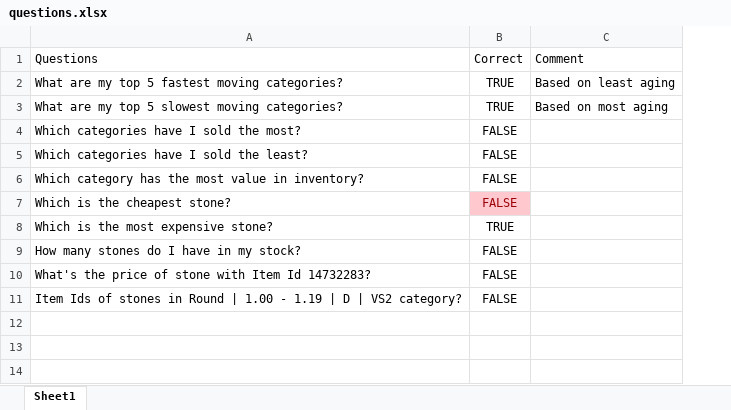
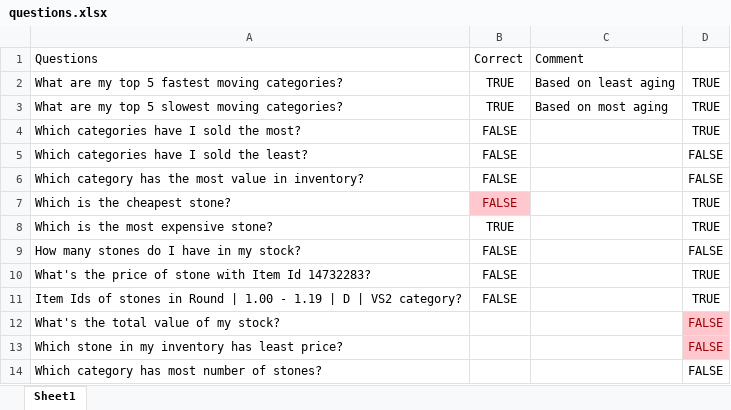
Before and after one commit to mshuklaLD/inventory_analyser, an Excel workbook: questions.xlsx, sheet Sheet1, drawn as a sheet; values as stored, in another font and other column widths than the file's, no borders; the diff names each change by its address in the sheet, - before the commit and + after, or states it on an @@ line.

Commit message:
a working POC of inventory search

```diff
--- a/questions.xlsx (sheet Sheet1)
+++ b/questions.xlsx (sheet Sheet1)
+column D, rows 2-11: TRUE | TRUE | TRUE | FALSE | FALSE | TRUE | TRUE | FALSE | TRUE | TRUE
+row 12: What's the total value of my stock? |  |  | FALSE
+row 13: Which stone in my inventory has least price? |  |  | FALSE
+row 14: Which category has most number of stones? |  |  | FALSE
```
Also changed, not shown: 8 other files.
